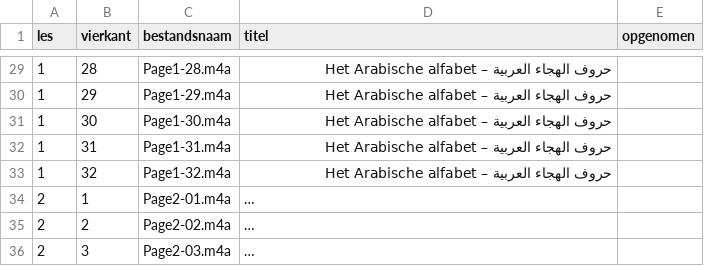
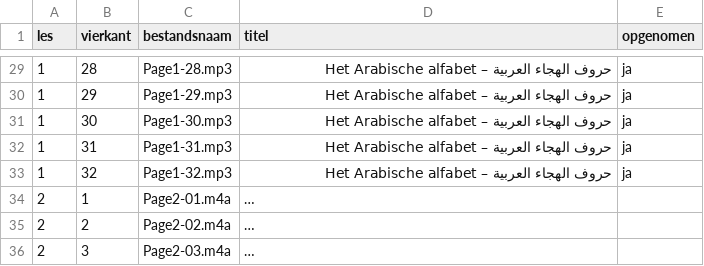
Before and after one commit to mohammedsuleman-un/alif-ba, a CSV file: opnamelijst.csv, drawn as a sheet; only a part is shown, gaps mark what is left out; long unchanged cells end in …; the diff covers the shown part only; the diff names each change by its address in the sheet, - before the commit and + after, or states it on an @@ line.

```diff
--- a/opnamelijst.csv
+++ b/opnamelijst.csv
-C29 (bestandsnaam): Page1-28.m4a
+C29 (bestandsnaam): Page1-28.mp3
-E29:E33 (opgenomen): (empty)
+E29:E33 (opgenomen): ja
-C30 (bestandsnaam): Page1-29.m4a
+C30 (bestandsnaam): Page1-29.mp3
-C31 (bestandsnaam): Page1-30.m4a
+C31 (bestandsnaam): Page1-30.mp3
-C32 (bestandsnaam): Page1-31.m4a
+C32 (bestandsnaam): Page1-31.mp3
-C33 (bestandsnaam): Page1-32.m4a
+C33 (bestandsnaam): Page1-32.mp3
```
Also changed, not shown: 49 edited cells elsewhere in this file, 37 other files.
